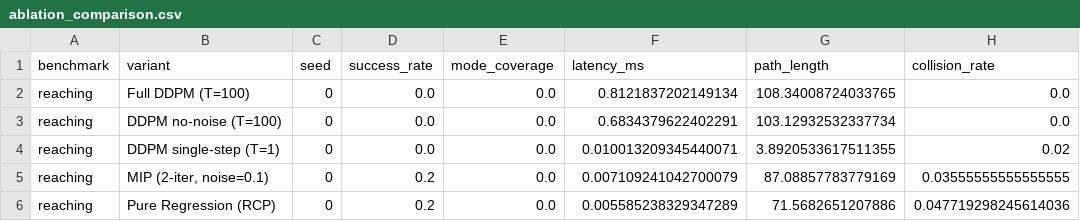
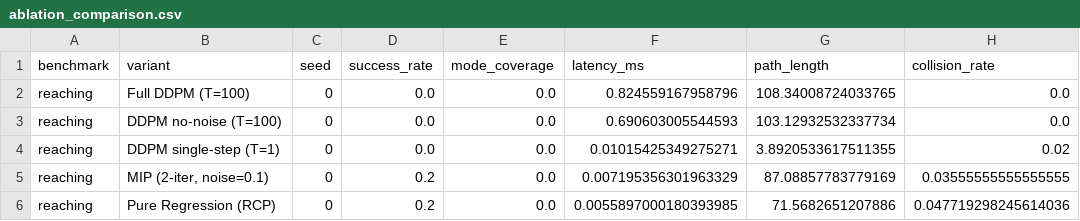
Before and after one commit to Ryukijano/mpc-vla-diffusion-study, a CSV file: results/quick_test/ablation/ablation_comparison.csv, drawn as a sheet; only a part is shown; the diff names each change by its address in the sheet, - before the commit and + after, or states it on an @@ line.

```diff
--- a/results/quick_test/ablation/ablation_comparison.csv
+++ b/results/quick_test/ablation/ablation_comparison.csv
-F2 (latency_ms): 0.8121837202149134
+F2 (latency_ms): 0.824559167958796
-F3 (latency_ms): 0.6834379622402291
+F3 (latency_ms): 0.690603005544593
-F4 (latency_ms): 0.010013209345440071
+F4 (latency_ms): 0.01015425349275271
-F5 (latency_ms): 0.007109241042700079
+F5 (latency_ms): 0.007195356301963329
-F6 (latency_ms): 0.005585238329347289
+F6 (latency_ms): 0.0055897000180393985
```
Also changed, not shown: results/quick_test/tables/aggregated_comparison.csv, 36 other files.
